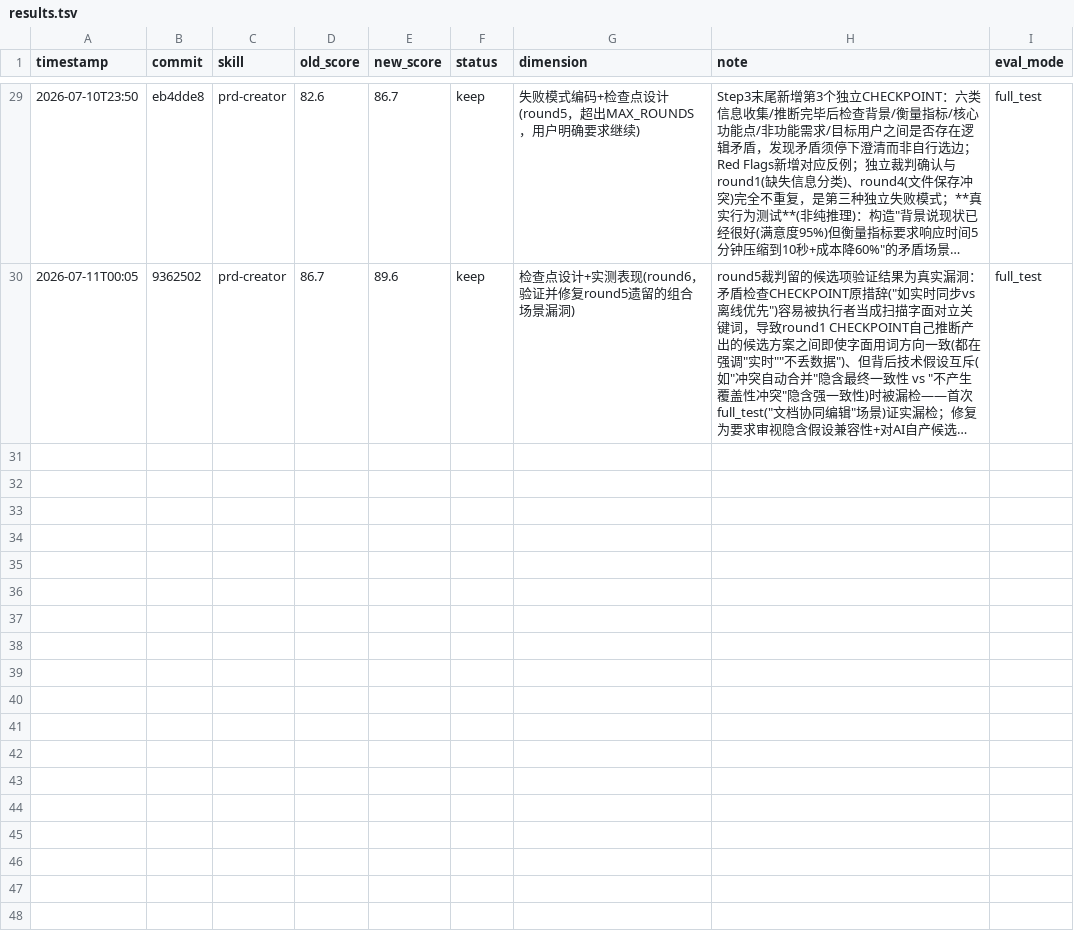
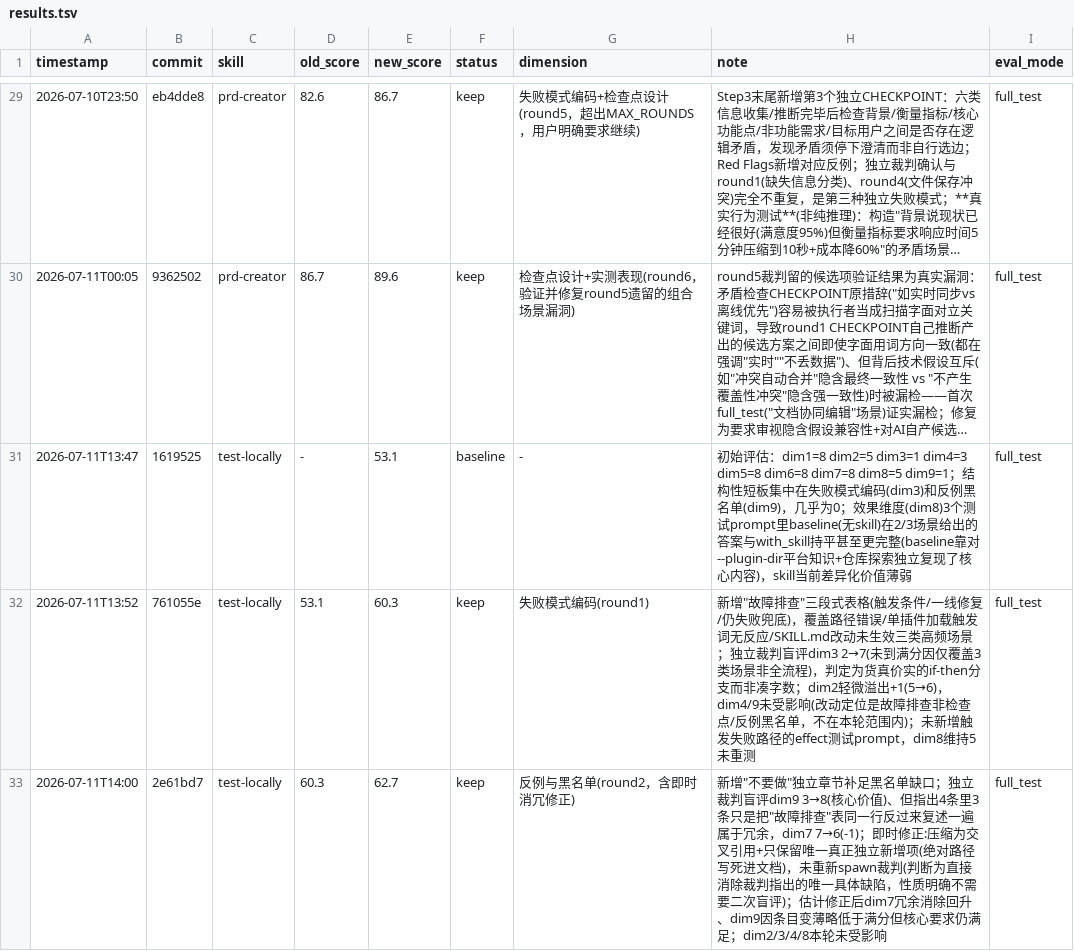
Before and after one commit to Glepooek/optimus-plugins-official, a TSV file: .claude/skills/darwin-skill/results.tsv, drawn as a sheet; only a part is shown, gaps mark what is left out; long unchanged cells end in …; the diff covers the shown part only; the diff names each change by its address in the sheet, - before the commit and + after, or states it on an @@ line.

```diff
--- a/.claude/skills/darwin-skill/results.tsv
+++ b/.claude/skills/darwin-skill/results.tsv
+row 31: 2026-07-11T13:47 | 1619525 | test-locally | - | 53.1 | baseline | - | 初始评估：dim1=8 dim2=5 dim3=1 dim4=3 dim5=8 dim6=8 dim7=8 dim8=5 dim9=1；结构性短板集中在失败模式编码(dim3)和反例黑名单(dim9)，几乎为0；效果维度(dim8)3个测试prompt里baseline(无skill)在2/3场景给出的答案与with_skill持平甚至更完整(baseline靠对--plugin-dir平台知识+仓库探索独立复现了核心内容)，skill当前差异化价值薄弱 | full_test
+row 32: 2026-07-11T13:52 | 761055e | test-locally | 53.1 | 60.3 | keep | 失败模式编码(round1) | 新增"故障排查"三段式表格(触发条件/一线修复/仍失败兜底)，覆盖路径错误/单插件加载触发词无反应/SKILL.md改动未生效三类高频场景；独立裁判盲评dim3 2→7(未到满分因仅覆盖3类场景非全流程)，判定为货真价实的if-then分支而非凑字数；dim2轻微溢出+1(5→6)，dim4/9未受影响(改动定位是故障排查非检查点/反例黑名单，不在本轮范围内)；未新增触发失败路径的effect测试prompt，dim8维持5未重测 | full_test
+row 33: 2026-07-11T14:00 | 2e61bd7 | test-locally | 60.3 | 62.7 | keep | 反例与黑名单(round2，含即时消冗修正) | 新增"不要做"独立章节补足黑名单缺口；独立裁判盲评dim9 3→8(核心价值)、但指出4条里3条只是把"故障排查"表同一行反过来复述一遍属于冗余，dim7 7→6(-1)；即时修正:压缩为交叉引用+只保留唯一真正独立新增项(绝对路径写死进文档)，未重新spawn裁判(判断为直接消除裁判指出的唯一具体缺陷，性质明确不需要二次盲评)；估计修正后dim7冗余消除回升、dim9因条目变薄略低于满分但核心要求仍满足；dim2/3/4/8本轮未受影响 | full_test
```
Also changed, not shown: 2 added rows elsewhere in this file.
